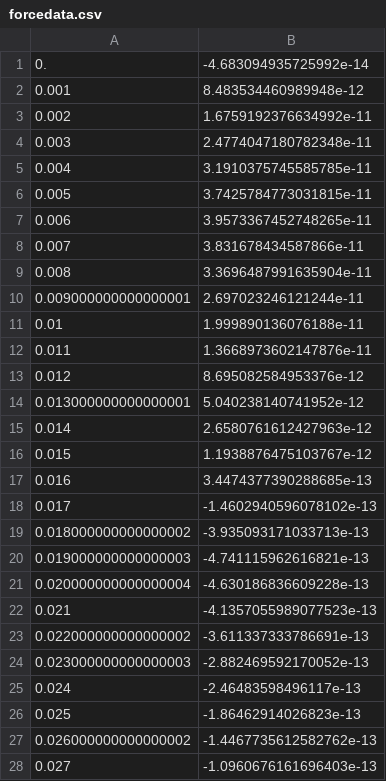
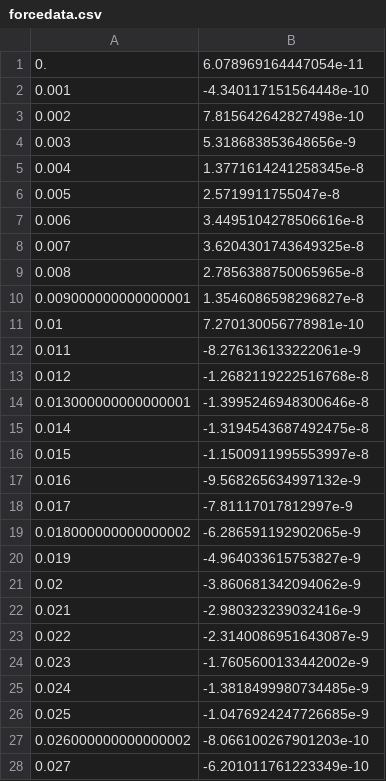
Before and after one commit to jedlimlx/StrangeMotionNBodySimulation, a CSV file: cmake-build-debug/forcedata.csv, drawn as a sheet; only a part is shown; the diff covers the shown part only.

```diff
--- a/cmake-build-debug/forcedata.csv
+++ b/cmake-build-debug/forcedata.csv
@@ -1,28 +1,28 @@
-0.,-4.683094935725992e-14
-0.001,8.483534460989948e-12
-0.002,1.6759192376634992e-11
-0.003,2.4774047180782348e-11
-0.004,3.1910375745585785e-11
-0.005,3.7425784773031815e-11
-0.006,3.9573367452748265e-11
-0.007,3.831678434587866e-11
-0.008,3.3696487991635904e-11
-0.009000000000000001,2.697023246121244e-11
-0.01,1.999890136076188e-11
-0.011,1.3668973602147876e-11
-0.012,8.695082584953376e-12
-0.013000000000000001,5.040238140741952e-12
-0.014,2.6580761612427963e-12
-0.015,1.1938876475103767e-12
-0.016,3.4474377390288685e-13
-0.017,-1.4602940596078102e-13
-0.018000000000000002,-3.935093171033713e-13
-0.019000000000000003,-4.741115962616821e-13
-0.020000000000000004,-4.630186836609228e-13
-0.021,-4.1357055989077523e-13
-0.022000000000000002,-3.611337333786691e-13
-0.023000000000000003,-2.882469592170052e-13
-0.024,-2.46483598496117e-13
-0.025,-1.86462914026823e-13
-0.026000000000000002,-1.4467735612582762e-13
-0.027,-1.0960676161696403e-13
+0.,6.078969164447054e-11
+0.001,-4.340117151564448e-10
+0.002,7.815642642827498e-10
+0.003,5.318683853648656e-9
+0.004,1.3771614241258345e-8
+0.005,2.5719911755047e-8
+0.006,3.4495104278506616e-8
+0.007,3.6204301743649325e-8
+0.008,2.7856388750065965e-8
+0.009000000000000001,1.3546086598296827e-8
+0.01,7.270130056778981e-10
+0.011,-8.276136133222061e-9
+0.012,-1.2682119222516768e-8
+0.013000000000000001,-1.3995246948300646e-8
+0.014,-1.3194543687492475e-8
+0.015,-1.1500911995553997e-8
+0.016,-9.568265634997132e-9
+0.017,-7.81117017812997e-9
+0.018000000000000002,-6.286591192902065e-9
+0.019,-4.964033615753827e-9
+0.02,-3.860681342094062e-9
+0.021,-2.980323239032416e-9
+0.022,-2.3140086951643087e-9
+0.023,-1.7605600133442002e-9
+0.024,-1.3818499980734485e-9
+0.025,-1.0476924247726685e-9
+0.026000000000000002,-8.066100267901203e-10
+0.027,-6.201011761223349e-10
```
Also changed, not shown: 32 added rows, 12 removed rows and 41 edited cells elsewhere in this file, cmake-build-debug/besselinterp.csv, 15 other files.
